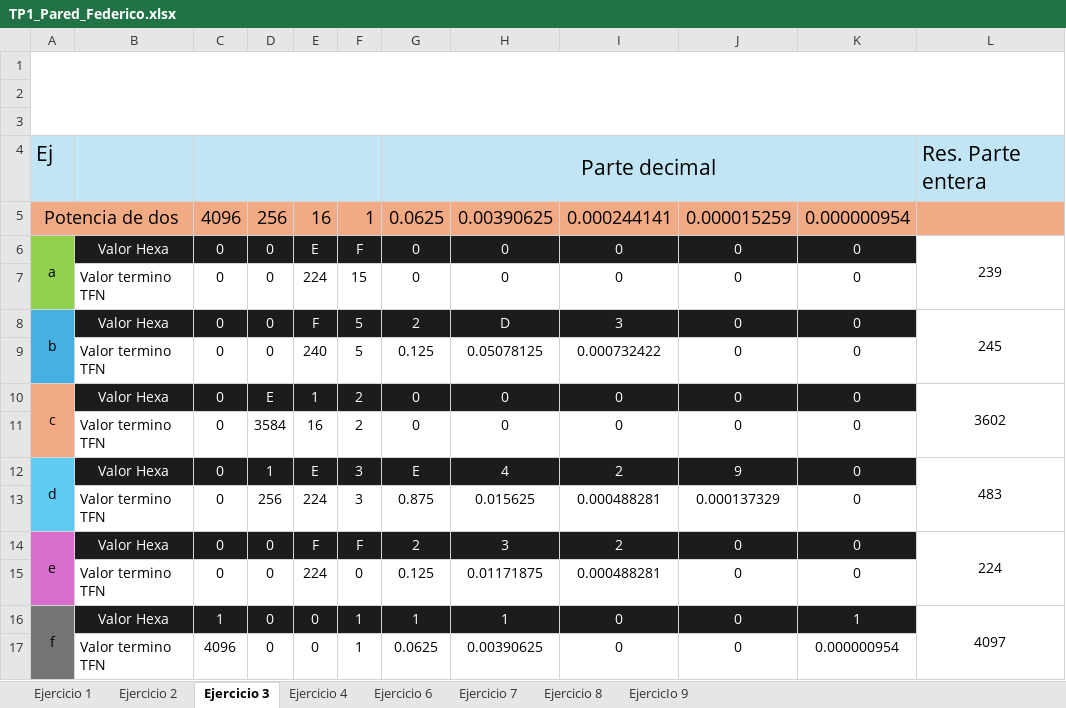
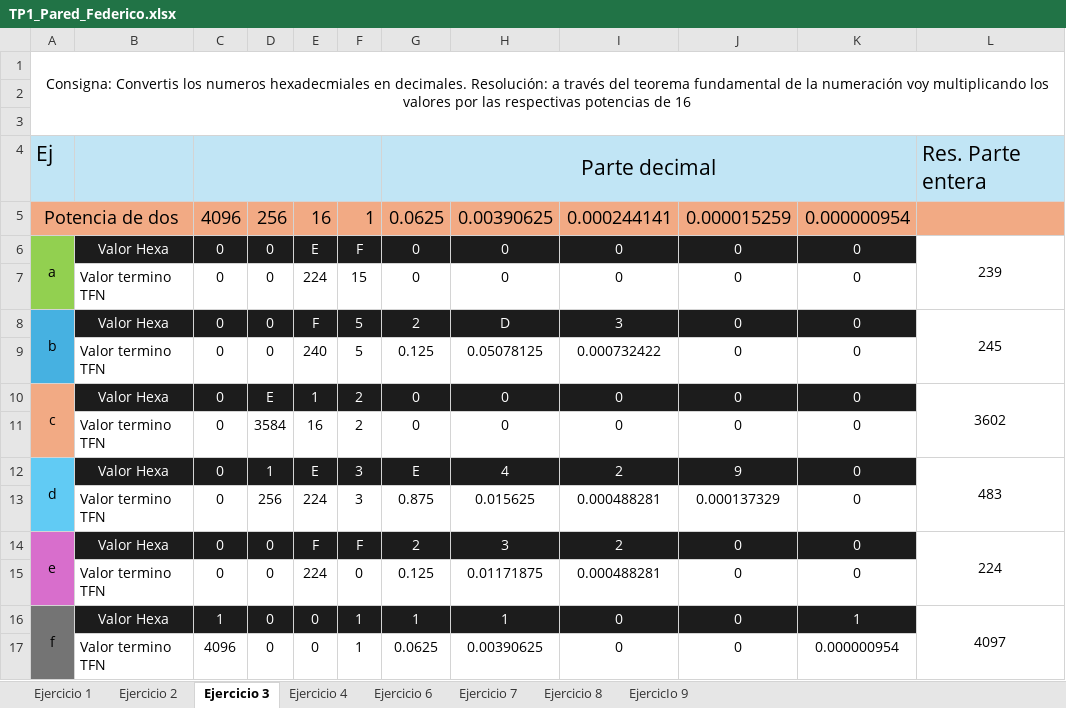
Before and after one commit to fedepared/sistemasI, an Excel workbook: TP1_Pared_Federico.xlsx, sheet Ejercicio 3, drawn as a sheet; only a part is shown; values as stored, in another font and other column widths than the file's, no borders; the diff names each change by its address in the sheet, - before the commit and + after, or states it on an @@ line.

Commit message:
fin ejercicio

```diff
--- a/TP1_Pared_Federico.xlsx (sheet Ejercicio 3)
+++ b/TP1_Pared_Federico.xlsx (sheet Ejercicio 3)
-A1: (empty)
+A1: Consigna: Convertis los numeros hexadecmiales en decimales. Resolución: a través del teorema fundamental de la numeración voy multiplicando los valores por las respectivas potencias de 16
```
Also changed, not shown: sheet Ejercicio 4, sheet Ejercicio 6, sheet Ejercicio 7, sheet Ejercicio 2, sheet EjercicIo 9, sheet Ejercicio 1, 1 more sheet, formulas that keep their value.
